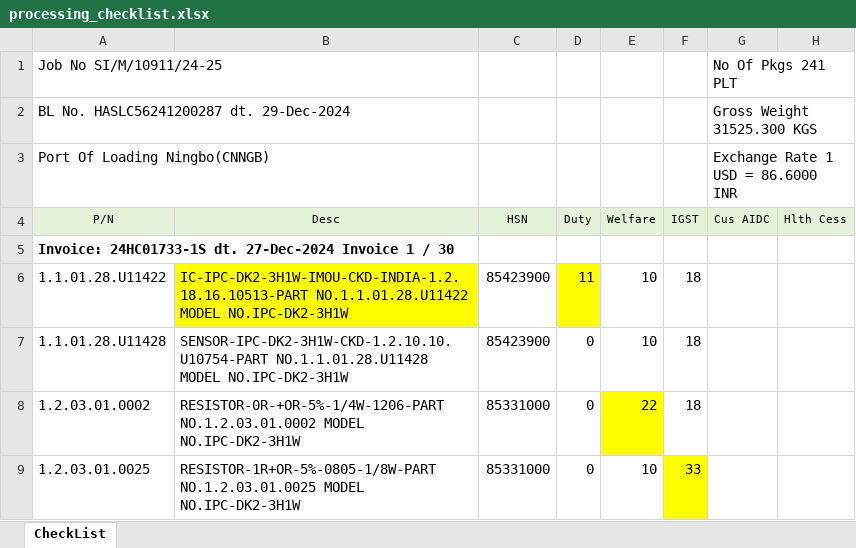
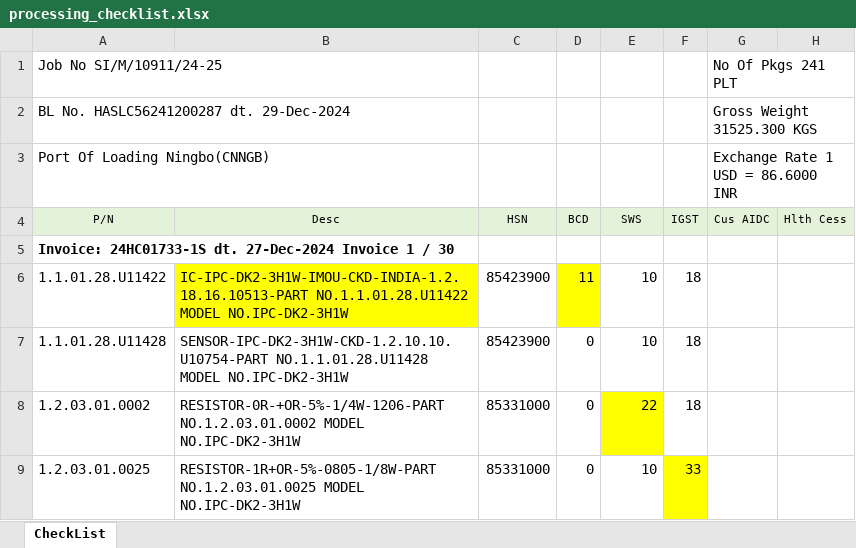
Before and after one commit to anlaganlag/checklist_invoice, an Excel workbook: input/processing_checklist.xlsx, sheet CheckList, drawn as a sheet; only a part is shown; values as stored, in another font and other column widths than the file's, no borders; conditional formats not drawn; the diff names each change by its address in the sheet, - before the commit and + after, or states it on an @@ line.

```diff
--- a/input/processing_checklist.xlsx (sheet CheckList)
+++ b/input/processing_checklist.xlsx (sheet CheckList)
-D4: Duty
+D4: BCD
-E4: Welfare
+E4: SWS
```
Also changed, not shown: 1 other file.
